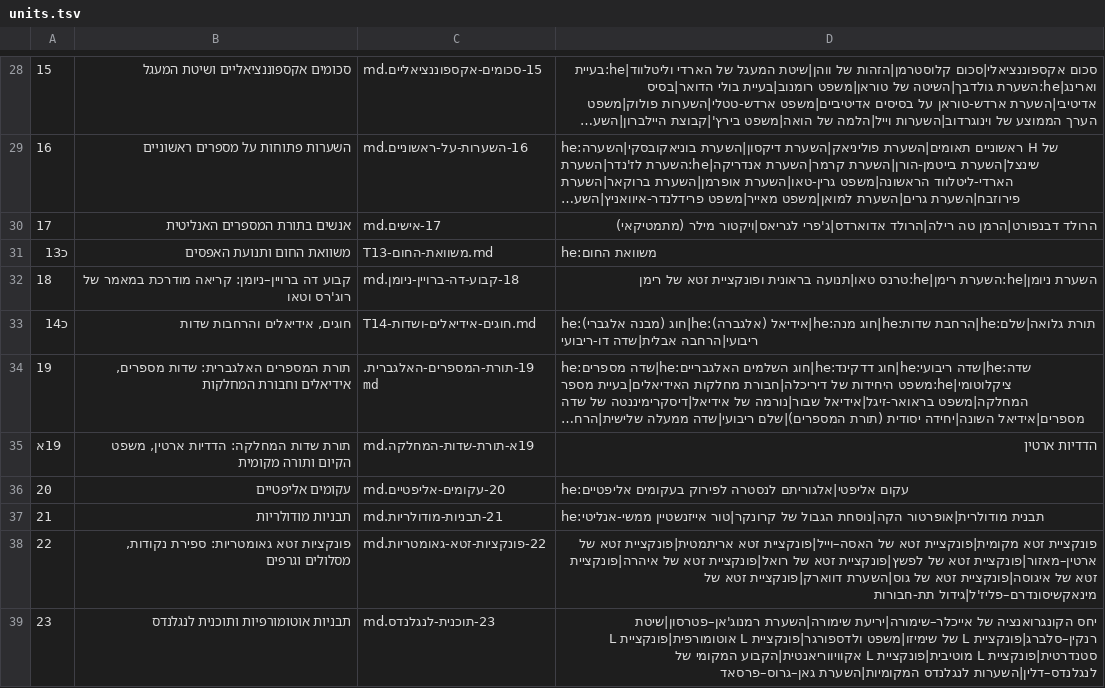
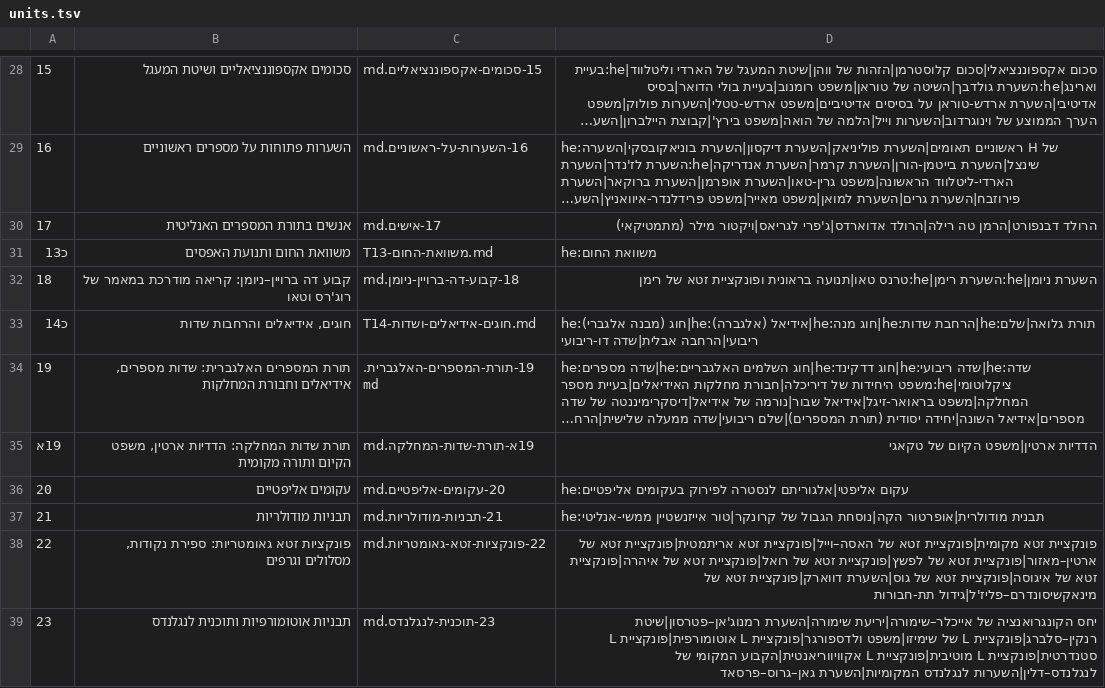
Before and after one commit to gershonavi/WIKI, a TSV file: course/units.tsv, drawn as a sheet; only a part is shown, gaps mark what is left out; long unchanged cells end in …; the diff names each change by its address in the sheet, - before the commit and + after, or states it on an @@ line.

```diff
--- a/course/units.tsv
+++ b/course/units.tsv
-D35: הדדיות ארטין
+D35: הדדיות ארטין|משפט הקיום של טקאגי
```
Also changed, not shown: sources.tsv, 16 other files.
